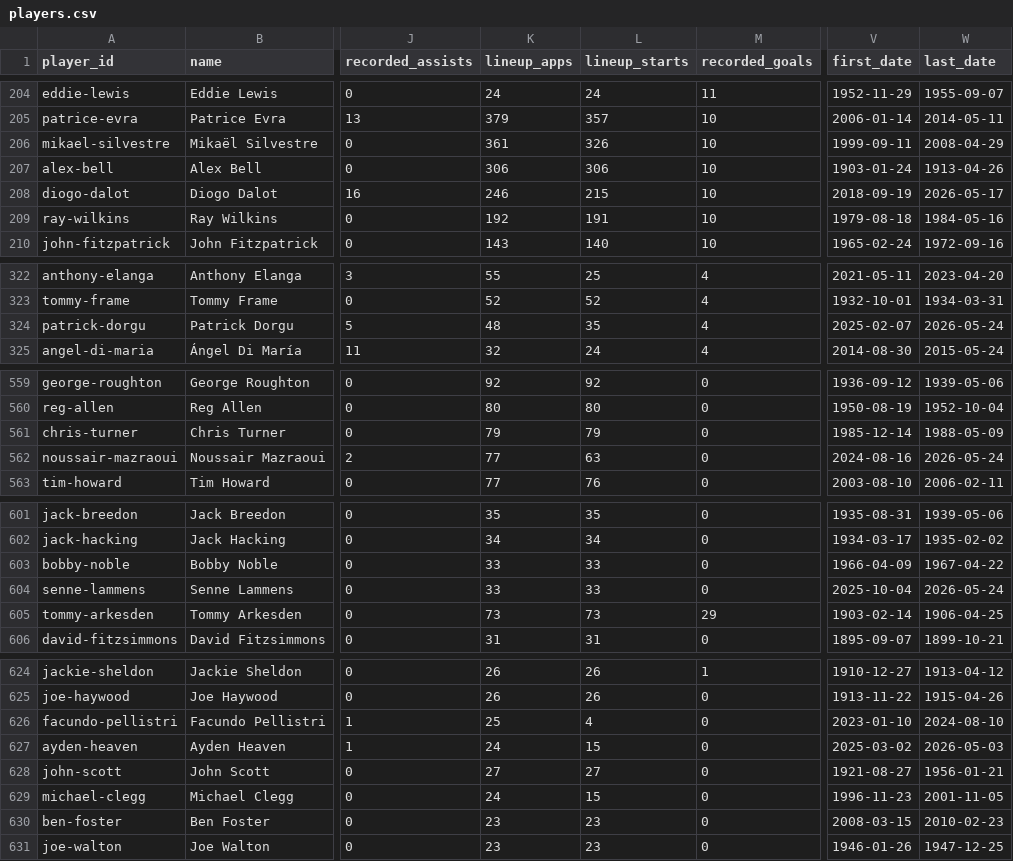
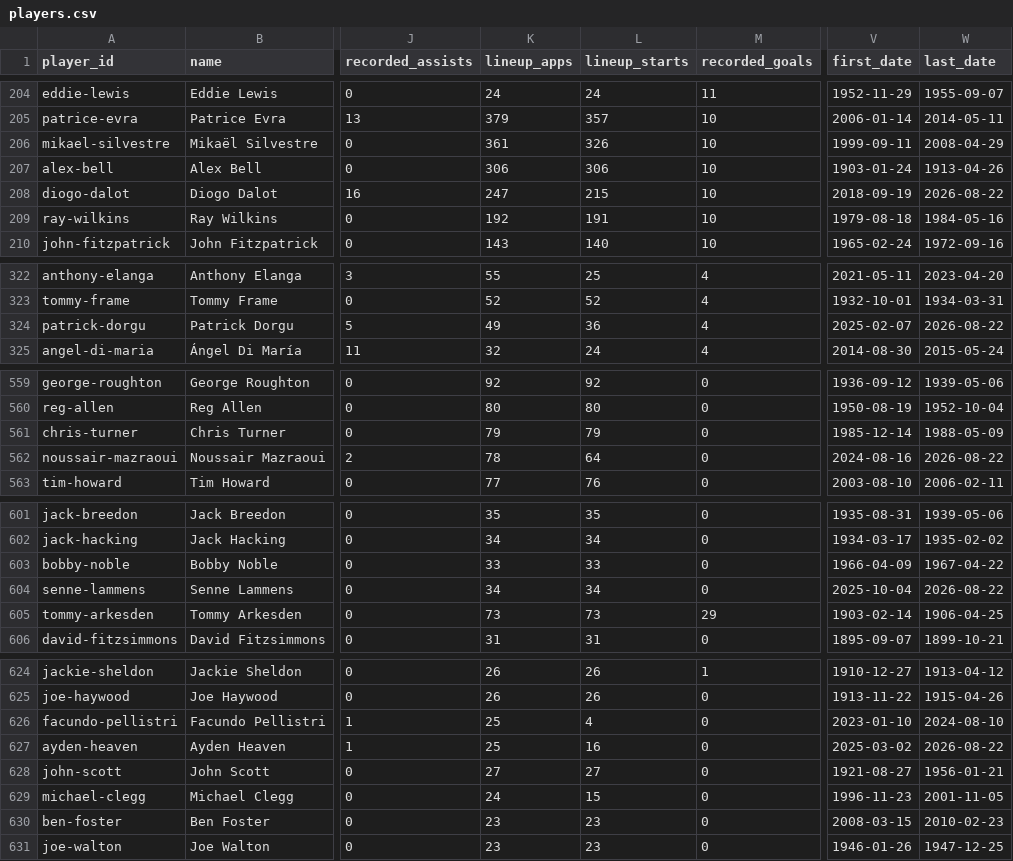
Before and after one commit to cbrown564-alt/unitedstats, a CSV file: public/dataset/players.csv, drawn as a sheet; only a part is shown, gaps mark what is left out; the diff covers the shown part only; the diff names each change by its address in the sheet, - before the commit and + after, or states it on an @@ line.

```diff
--- a/public/dataset/players.csv
+++ b/public/dataset/players.csv
-K208 (lineup_apps): 246
+K208 (lineup_apps): 247
-W208 (last_date): 2026-05-17
+W208 (last_date): 2026-08-22
-K324 (lineup_apps): 48
+K324 (lineup_apps): 49
-L324 (lineup_starts): 35
+L324 (lineup_starts): 36
-W324 (last_date): 2026-05-24
+W324 (last_date): 2026-08-22
-K562 (lineup_apps): 77
+K562 (lineup_apps): 78
-L562 (lineup_starts): 63
+L562 (lineup_starts): 64
-W562 (last_date): 2026-05-24
+W562 (last_date): 2026-08-22
-K604 (lineup_apps): 33
+K604 (lineup_apps): 34
-L604 (lineup_starts): 33
+L604 (lineup_starts): 34
-W604 (last_date): 2026-05-24
+W604 (last_date): 2026-08-22
-K627 (lineup_apps): 24
+K627 (lineup_apps): 25
-L627 (lineup_starts): 15
+L627 (lineup_starts): 16
-W627 (last_date): 2026-05-03
+W627 (last_date): 2026-08-22
```
Also changed, not shown: 23 edited cells elsewhere in this file, public/dataset/matches.csv, 5 other files.
